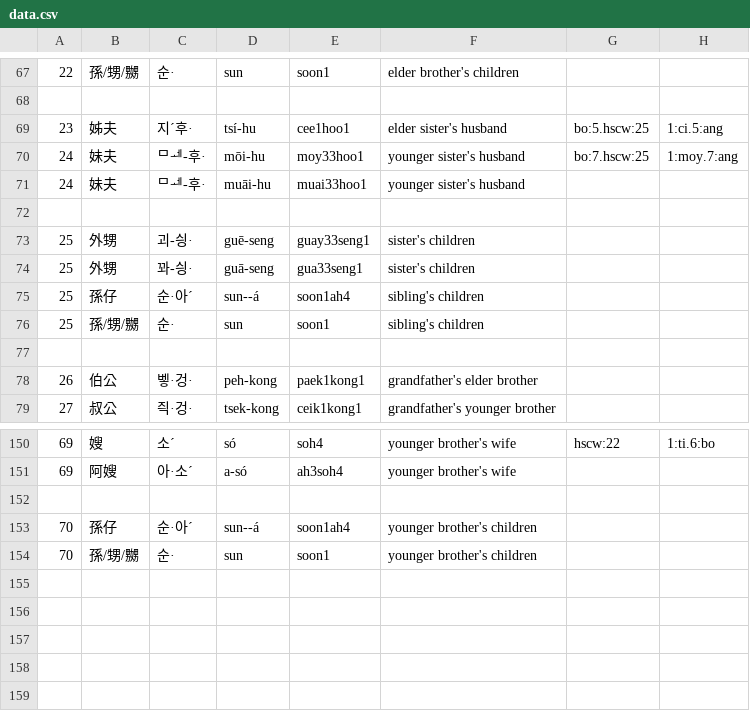
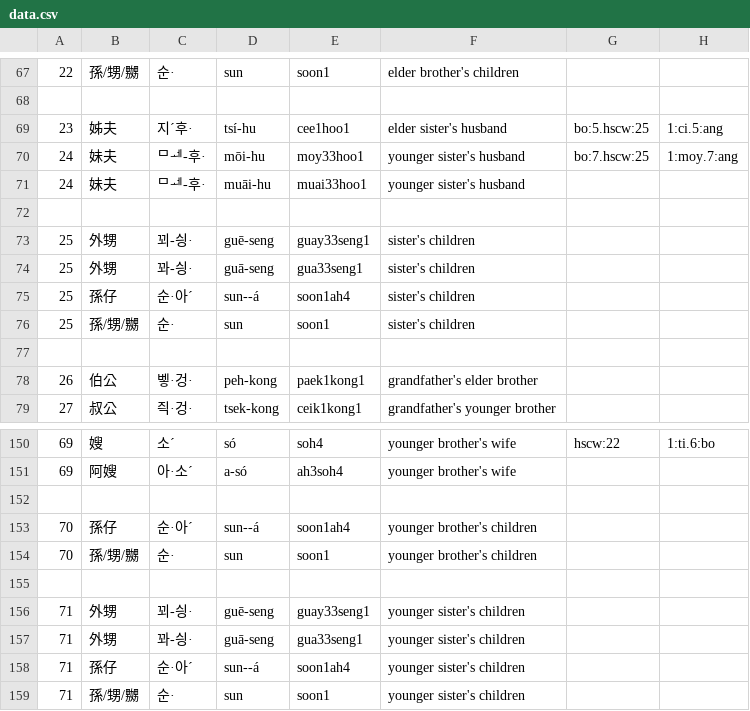
Before and after one commit to leechunhoe/pg-hokkien-database, a CSV file: data.csv, drawn as a sheet; only a part is shown, gaps mark what is left out.

```diff
--- a/data.csv
+++ b/data.csv
@@ -72,6 +72,6 @@
 
-25,外甥,괴-싕·,guē-seng,guay33seng1,sister's children
+25,外甥,꾀-싕·,guē-seng,guay33seng1,sister's children
 25,外甥,꽈-싕·,guā-seng,gua33seng1,sister's children
-25,孫仔,순·아ˊ,sun--á,soon1ah4,sibling's children
-25,孫/甥/嬲,순·,sun,soon1,sibling's children
+25,孫仔,순·아ˊ,sun--á,soon1ah4,sister's children
+25,孫/甥/嬲,순·,sun,soon1,sister's children
 
@@ -154 +154,6 @@
 70,孫/甥/嬲,순·,sun,soon1,younger brother's children
+
+71,外甥,꾀-싕·,guē-seng,guay33seng1,younger sister's children
+71,外甥,꽈-싕·,guā-seng,gua33seng1,younger sister's children
+71,孫仔,순·아ˊ,sun--á,soon1ah4,younger sister's children
+71,孫/甥/嬲,순·,sun,soon1,younger sister's children
```
Also changed, not shown: 2 other files.
